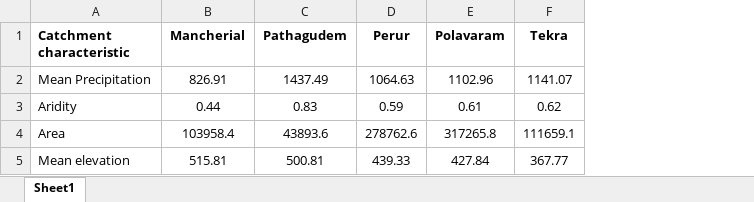
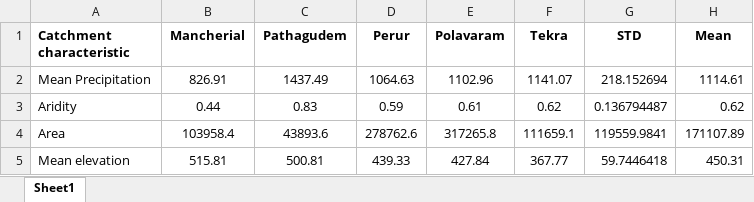
Before and after one commit to ronenrojas/FloodsML, an Excel workbook: Data/catchments.xlsx, sheet Sheet1, drawn as a sheet; values as stored, in another font and other column widths than the file's, no borders; charts and pictures not drawn; the diff names each change by its address in the sheet, - before the commit and + after, or states it on an @@ line.

```diff
--- a/Data/catchments.xlsx (sheet Sheet1)
+++ b/Data/catchments.xlsx (sheet Sheet1)
+column G (STD), rows 2-5: 218.152694 | 0.136794487 | 119559.9841 | 59.7446418
+column H (Mean), rows 2-5: 1114.61 | 0.62 | 171107.89 | 450.31
```
Also changed, not shown: charts or pictures, 1 other file.
